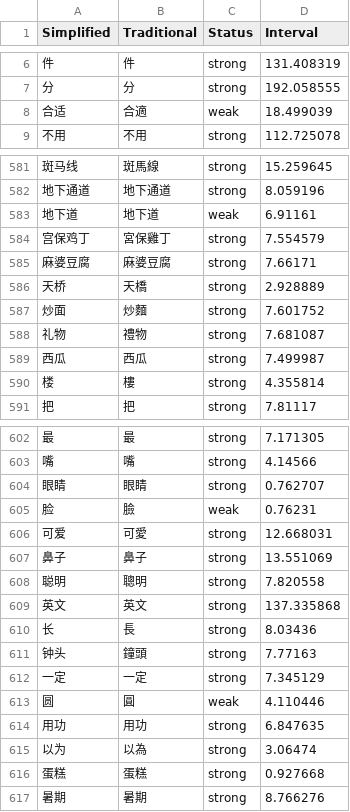
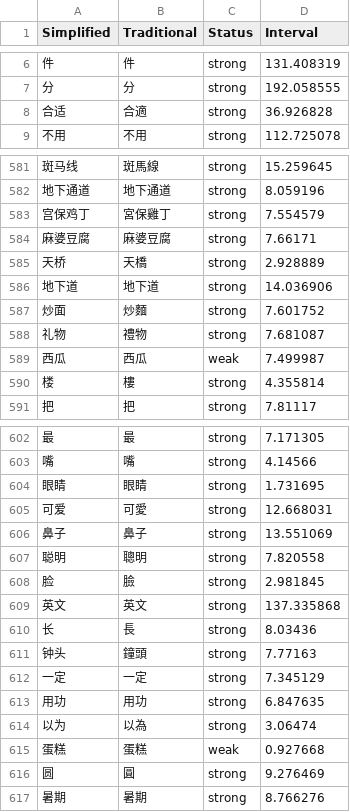
Before and after one commit to MattKleinsmith/chinese-audio-flashcards, a CSV file: site/data/user/hackchinese.csv, drawn as a sheet; only a part is shown, gaps mark what is left out; removed rows and columns are numbered as before the commit, all else as after; the diff covers the shown part only; the diff names each change by its address in the sheet, - before the commit and + after, or states it on an @@ line.

```diff
--- a/site/data/user/hackchinese.csv
+++ b/site/data/user/hackchinese.csv
-C8 (Status): weak
+C8 (Status): strong
-D8 (Interval): 18.499039
+D8 (Interval): 36.926828
-row 583: 地下道 | 地下道 | weak | 6.91161
+row 586: 地下道 | 地下道 | strong | 14.036906
-C589 (Status): strong
+C589 (Status): weak
-D604 (Interval): 0.762707
+D604 (Interval): 1.731695
-row 605: 脸 | 臉 | weak | 0.76231
+row 608: 脸 | 臉 | strong | 2.981845
-row 613: 圆 | 圓 | weak | 4.110446
-C615 (Status): strong
+C615 (Status): weak
+row 616: 圆 | 圓 | strong | 9.276469
```
Also changed, not shown: 15 added rows, 6 removed rows and 31 edited cells elsewhere in this file, 2 other files.
